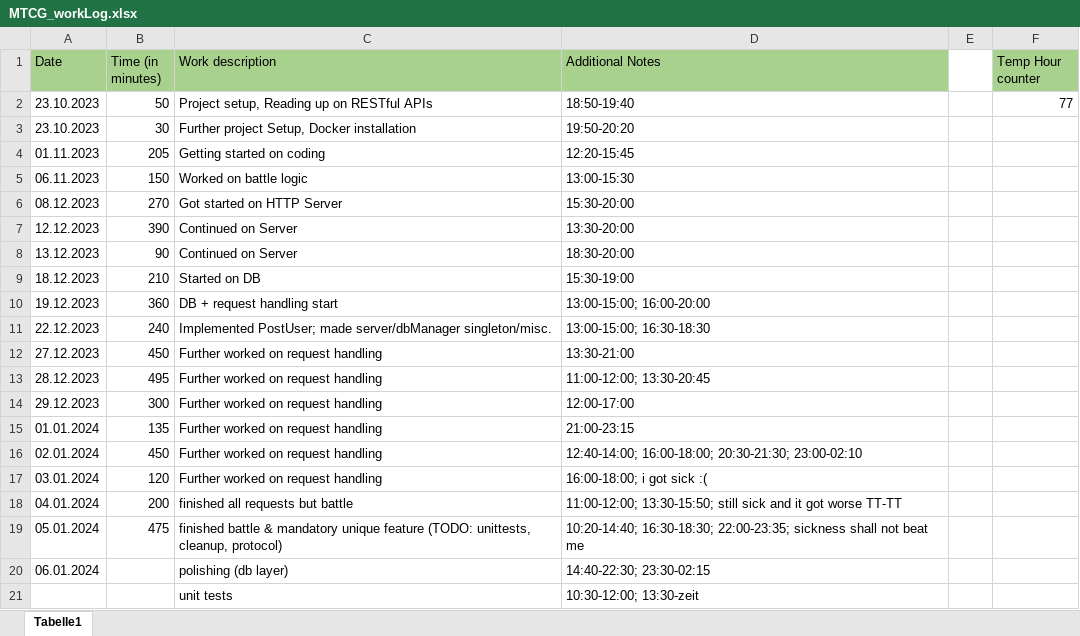
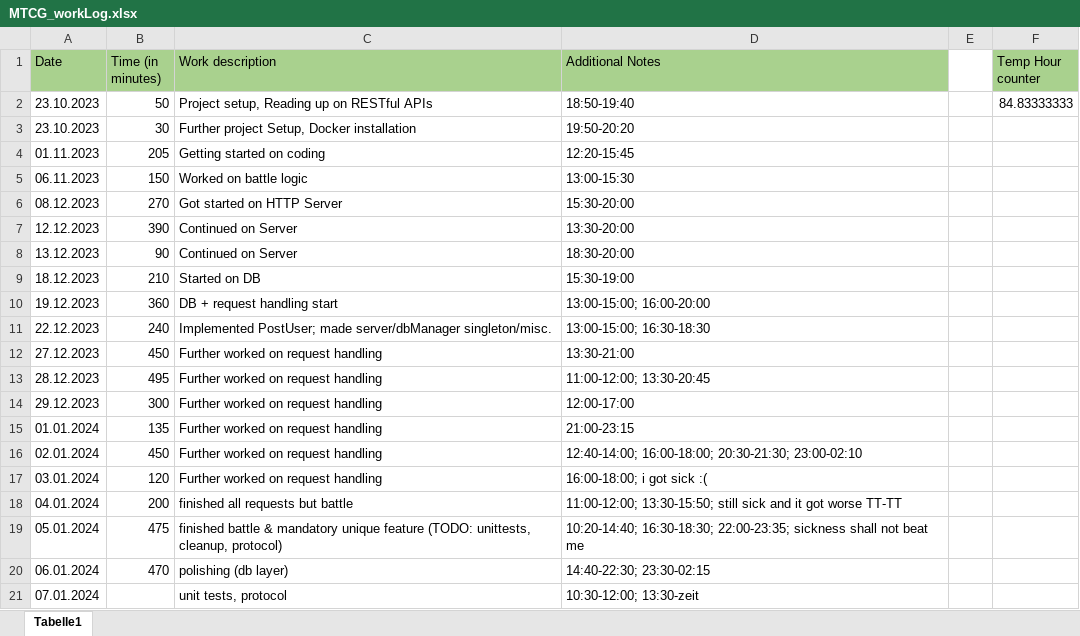
Before and after one commit to ezveee/WS2023-MTCG, an Excel workbook: docs/MTCG_workLog.xlsx, sheet Tabelle1, drawn as a sheet; values as stored, in another font and other column widths than the file's, no borders; removed rows and columns are numbered as before the commit, all else as after; the diff names each change by its address in the sheet, - before the commit and + after, or states it on an @@ line.

Commit message:
added GetDeckPlain + got started on protocol

```diff
--- a/docs/MTCG_workLog.xlsx (sheet Tabelle1)
+++ b/docs/MTCG_workLog.xlsx (sheet Tabelle1)
-F2 (Temp Hour counter): 77
+F2 (Temp Hour counter): 84.83333333
-B20 (Time (in minutes)): (empty)
+B20 (Time (in minutes)): 470
-row 21:  |  | unit tests | 10:30-12:00; 13:30-zeit
+row 21: 07.01.2024 |  | unit tests, protocol | 10:30-12:00; 13:30-zeit
```
Also changed, not shown: 7 other files.
